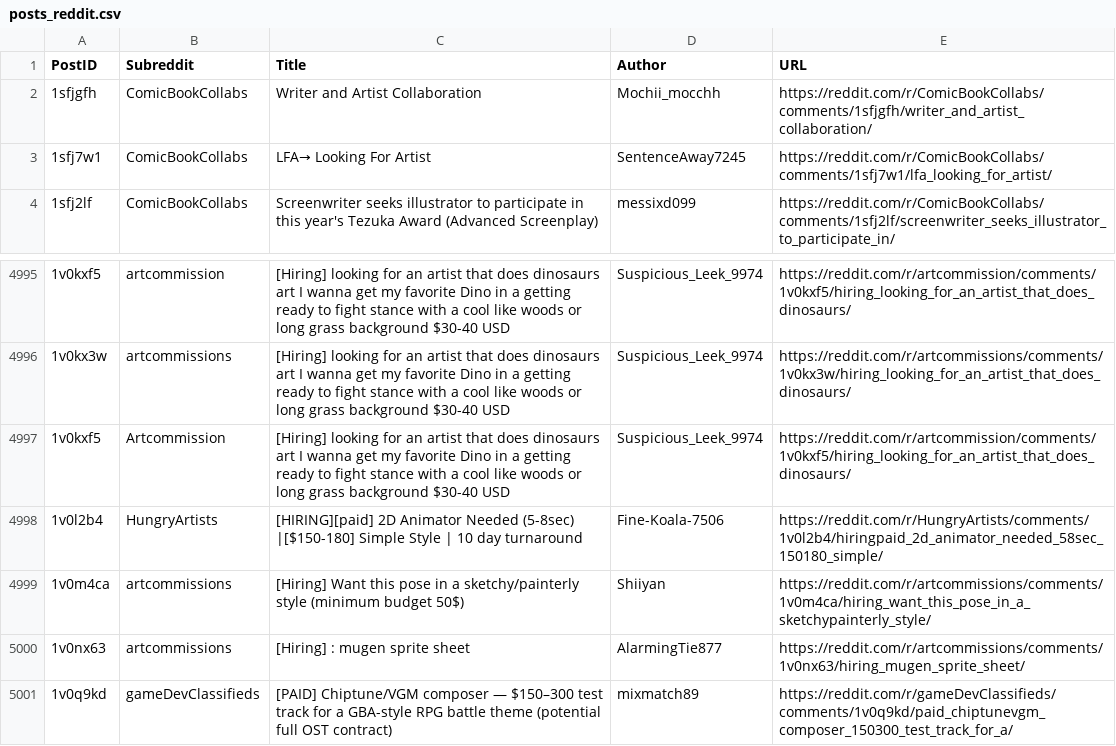
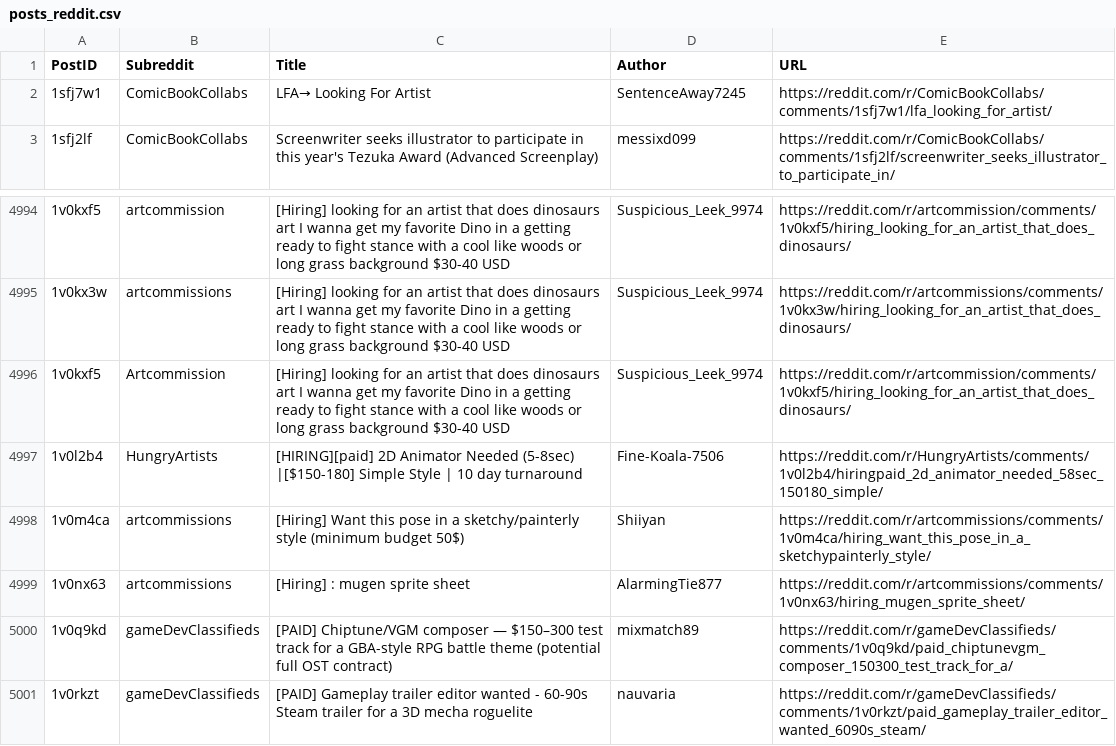
Before and after one commit to Jack0fcodes/redd0tBot, a CSV file: posts_reddit.csv, drawn as a sheet; only a part is shown, gaps mark what is left out; removed rows and columns are numbered as before the commit, all else as after; the diff names each change by its address in the sheet, - before the commit and + after, or states it on an @@ line.

```diff
--- a/posts_reddit.csv
+++ b/posts_reddit.csv
-row 2: 1sfjgfh | ComicBookCollabs | Writer and Artist Collaboration | Mochii_mocchh | https://reddit.com/r/ComicBookCollabs/comments/1sfjgfh/writer_and_artist_collaboration/
+row 5001: 1v0rkzt | gameDevClassifieds | [PAID] Gameplay trailer editor wanted - 60-90s Steam trailer for a 3D mecha roguelite | nauvaria | https://reddit.com/r/gameDevClassifieds/comments/1v0rkzt/paid_gameplay_trailer_editor_wanted_6090s_steam/
```
Also changed, not shown: 1 other file.
